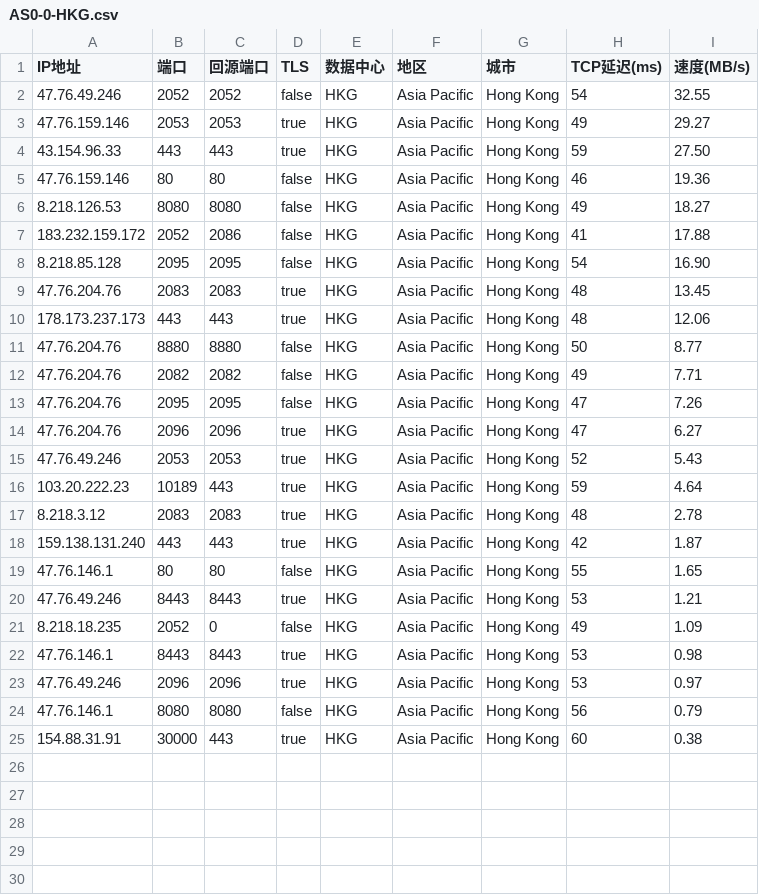
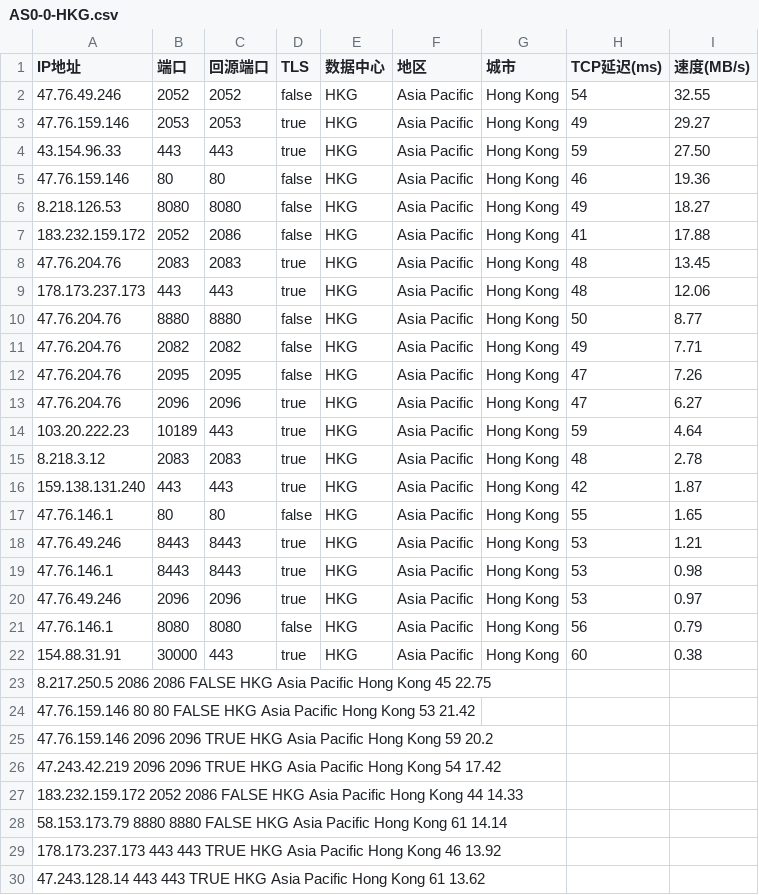
Before and after one commit to kensai521/test_csv, a CSV file: AS0-0-HKG.csv, drawn as a sheet; removed rows and columns are numbered as before the commit, all else as after; the diff names each change by its address in the sheet, - before the commit and + after, or states it on an @@ line.

Commit message:
Update AS0-0-HKG.csv

```diff
--- a/AS0-0-HKG.csv
+++ b/AS0-0-HKG.csv
-row 8: 8.218.85.128 | 2095 | 2095 | false | HKG | Asia Pacific | Hong Kong | 54 | 16.90
-row 15: 47.76.49.246 | 2053 | 2053 | true | HKG | Asia Pacific | Hong Kong | 52 | 5.43
-row 21: 8.218.18.235 | 2052 | 0 | false | HKG | Asia Pacific | Hong Kong | 49 | 1.09
+row 23: 8.217.250.5 2086 2086 FALSE HKG Asia Pacific Hong Kong 45 22.75
+row 24: 47.76.159.146 80 80 FALSE HKG Asia Pacific Hong Kong 53 21.42
+row 25: 47.76.159.146 2096 2096 TRUE HKG Asia Pacific Hong Kong 59 20.2
+row 26: 47.243.42.219 2096 2096 TRUE HKG Asia Pacific Hong Kong 54 17.42
+row 27: 183.232.159.172 2052 2086 FALSE HKG Asia Pacific Hong Kong 44 14.33
+row 28: 58.153.173.79 8880 8880 FALSE HKG Asia Pacific Hong Kong 61 14.14
+row 29: 178.173.237.173 443 443 TRUE HKG Asia Pacific Hong Kong 46 13.92
+row 30: 47.243.128.14 443 443 TRUE HKG Asia Pacific Hong Kong 61 13.62
```
